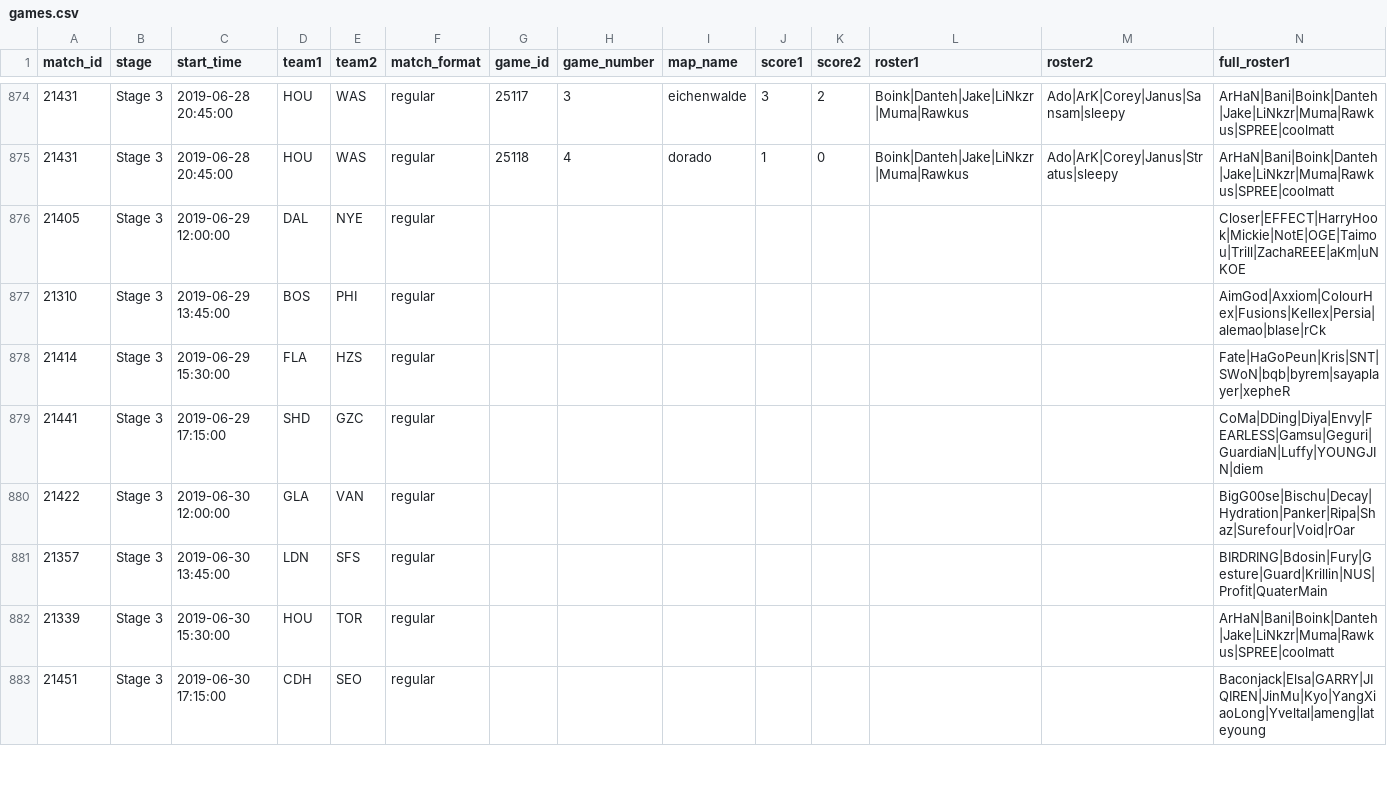
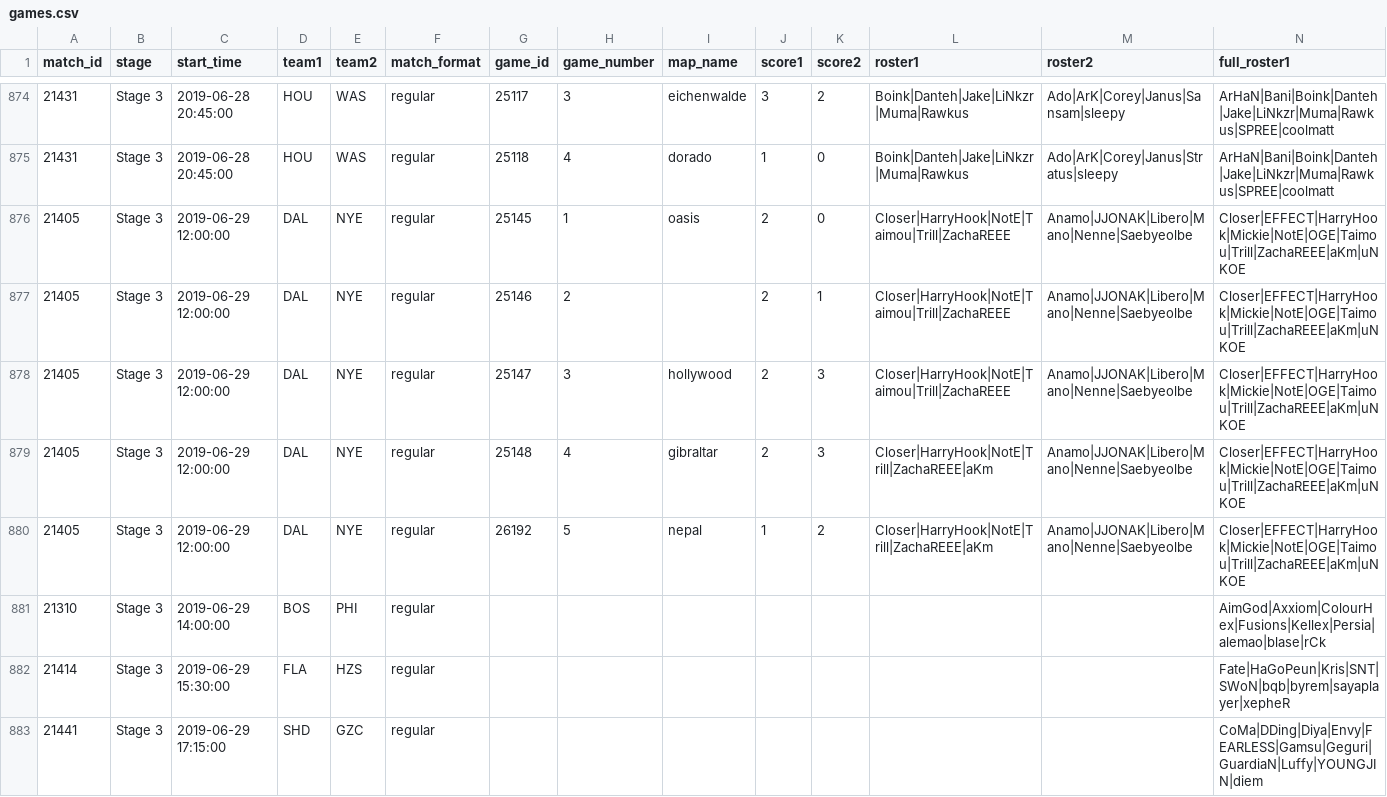
Before and after one commit to ClumsyLee/owl-sr, a CSV file: games.csv, drawn as a sheet; only a part is shown, gaps mark what is left out; the shorter side is filled out with more unchanged rows; addresses are those after the commit; rows hold the shown columns only; the diff names each change by its address in the sheet, - before the commit and + after, or states it on an @@ line.

Commit message:
Update data.

```diff
--- a/games.csv
+++ b/games.csv
+row 876: 21405 | Stage 3 | 2019-06-29 12:00:00 | DAL | NYE | regular | 25145 | 1 | oasis | 2 | 0 | Closer|HarryHook|NotE|Taimou|Trill|ZachaREEE | Anamo|JJONAK|Libero|Mano|Nenne|Saebyeolbe | Closer|EFFECT|HarryHook|Mickie|NotE|OGE|Taimou|Trill|ZachaREEE|aKm|uNKOE
-G877 (game_id): (empty)
+G877 (game_id): 25146
-H877 (game_number): (empty)
+H877 (game_number): 2
-J877 (score1): (empty)
+J877 (score1): 2
-K877 (score2): (empty)
+K877 (score2): 1
-L877 (roster1): (empty)
+L877 (roster1): Closer|HarryHook|NotE|Taimou|Trill|ZachaREEE
-M877 (roster2): (empty)
+M877 (roster2): Anamo|JJONAK|Libero|Mano|Nenne|Saebyeolbe
+row 878: 21405 | Stage 3 | 2019-06-29 12:00:00 | DAL | NYE | regular | 25147 | 3 | hollywood | 2 | 3 | Closer|HarryHook|NotE|Taimou|Trill|ZachaREEE | Anamo|JJONAK|Libero|Mano|Nenne|Saebyeolbe | Closer|EFFECT|HarryHook|Mickie|NotE|OGE|Taimou|Trill|ZachaREEE|aKm|uNKOE
+row 879: 21405 | Stage 3 | 2019-06-29 12:00:00 | DAL | NYE | regular | 25148 | 4 | gibraltar | 2 | 3 | Closer|HarryHook|NotE|Trill|ZachaREEE|aKm | Anamo|JJONAK|Libero|Mano|Nenne|Saebyeolbe | Closer|EFFECT|HarryHook|Mickie|NotE|OGE|Taimou|Trill|ZachaREEE|aKm|uNKOE
+row 880: 21405 | Stage 3 | 2019-06-29 12:00:00 | DAL | NYE | regular | 26192 | 5 | nepal | 1 | 2 | Closer|HarryHook|NotE|Trill|ZachaREEE|aKm | Anamo|JJONAK|Libero|Mano|Nenne|Saebyeolbe | Closer|EFFECT|HarryHook|Mickie|NotE|OGE|Taimou|Trill|ZachaREEE|aKm|uNKOE
-C881 (start_time): 2019-06-29 13:45:00
+C881 (start_time): 2019-06-29 14:00:00
```
Also changed, not shown: ratings.csv, 6 other files.
